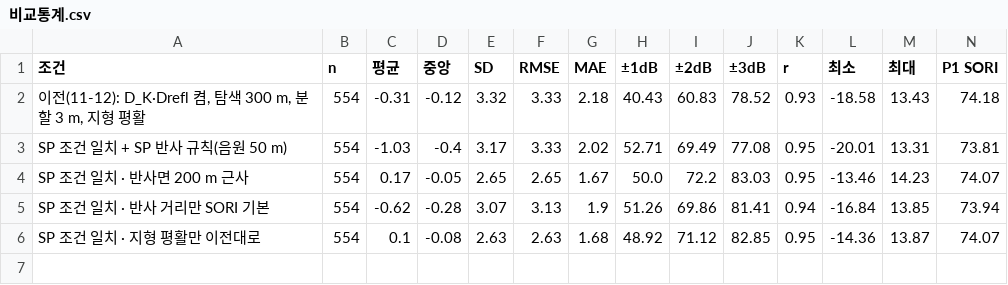
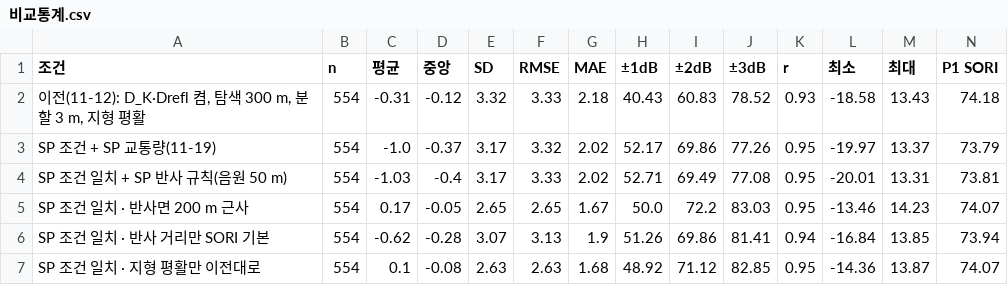
Before and after one commit to unhappysu/SORI, a CSV file: validation/soundplan/sp_compare_1109/sp_settings_1117/비교통계.csv, drawn as a sheet; only a part is shown; rows hold the shown columns only; the diff names each change by its address in the sheet, - before the commit and + after, or states it on an @@ line.

```diff
--- a/validation/soundplan/sp_compare_1109/sp_settings_1117/비교통계.csv
+++ b/validation/soundplan/sp_compare_1109/sp_settings_1117/비교통계.csv
+row 3: SP 조건 + SP 교통량(11-19) | 554 | -1.0 | -0.37 | 3.17 | 3.32 | 2.02 | 52.17 | 69.86 | 77.26 | 0.95 | -19.97 | 13.37 | 73.79
```
Also changed, not shown: validation/soundplan/sp_compare_1109/sp_settings_1117/비교통계_구간.csv, validation/soundplan/sp_compare_1109/sp_settings_1117/비교통계_구역.csv, 11 other files.
